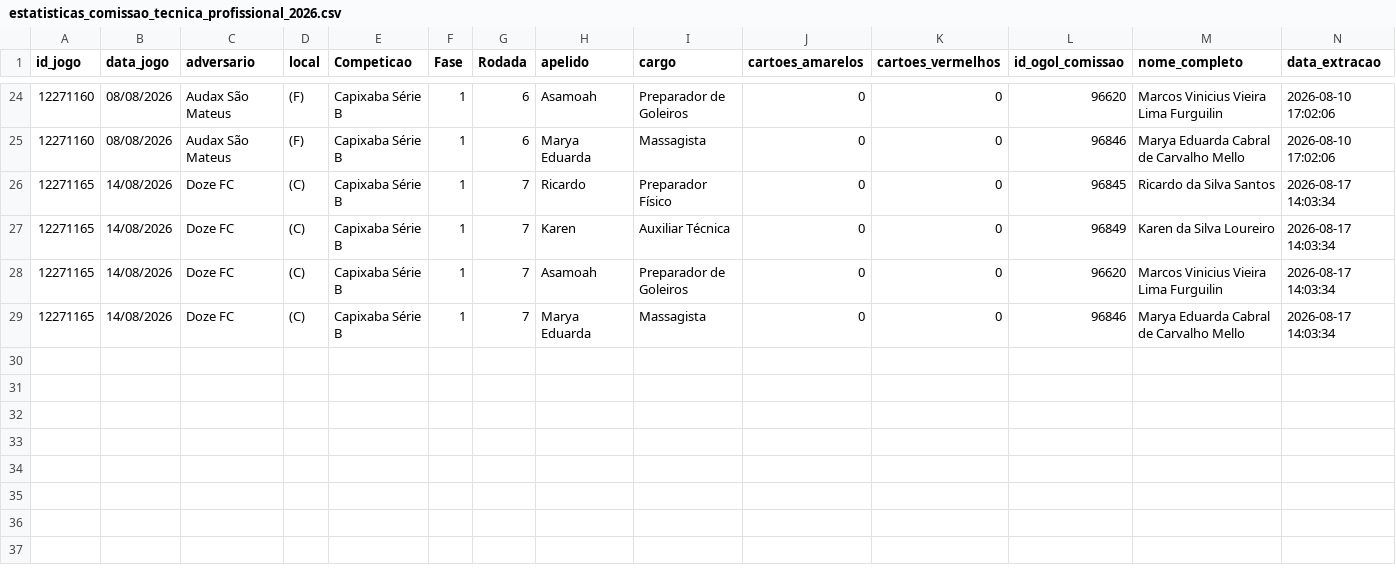
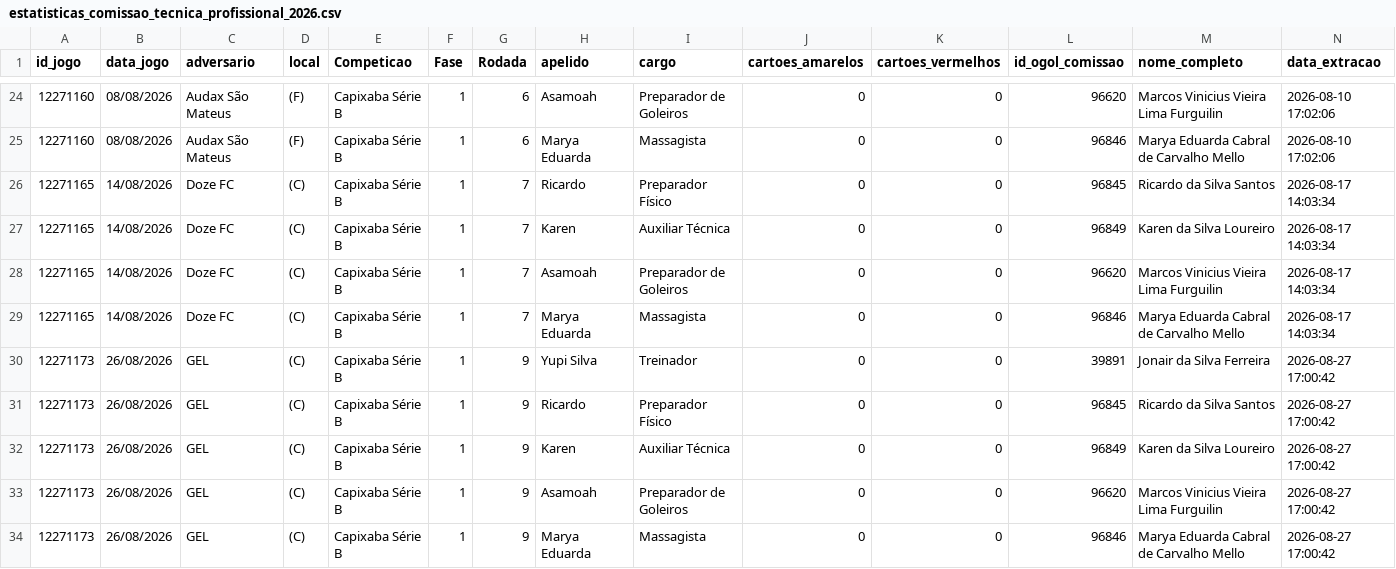
Before and after one commit to Guibfpinto/Web_App_Linhares, a CSV file: data/estatisticas_comissao_tecnica_profissional/estatisticas_comissao_tecnica_profissional_2026.csv, drawn as a sheet; only a part is shown, gaps mark what is left out; rows hold the shown columns only; the diff names each change by its address in the sheet, - before the commit and + after, or states it on an @@ line.

```diff
--- a/data/estatisticas_comissao_tecnica_profissional/estatisticas_comissao_tecnica_profissional_2026.csv
+++ b/data/estatisticas_comissao_tecnica_profissional/estatisticas_comissao_tecnica_profissional_2026.csv
+row 30: 12271173 | 26/08/2026 | GEL | (C) | Capixaba Série B | 1 | 9 | Yupi Silva | Treinador | 0 | 0 | 39891 | Jonair da Silva Ferreira | 2026-08-27 17:00:42
+row 31: 12271173 | 26/08/2026 | GEL | (C) | Capixaba Série B | 1 | 9 | Ricardo | Preparador Físico | 0 | 0 | 96845 | Ricardo da Silva Santos | 2026-08-27 17:00:42
+row 32: 12271173 | 26/08/2026 | GEL | (C) | Capixaba Série B | 1 | 9 | Karen | Auxiliar Técnica | 0 | 0 | 96849 | Karen da Silva Loureiro | 2026-08-27 17:00:42
+row 33: 12271173 | 26/08/2026 | GEL | (C) | Capixaba Série B | 1 | 9 | Asamoah | Preparador de Goleiros | 0 | 0 | 96620 | Marcos Vinicius Vieira Lima Furguilin | 2026-08-27 17:00:42
+row 34: 12271173 | 26/08/2026 | GEL | (C) | Capixaba Série B | 1 | 9 | Marya Eduarda | Massagista | 0 | 0 | 96846 | Marya Eduarda Cabral de Carvalho Mello | 2026-08-27 17:00:42
```
Also changed, not shown: data/estatisticas_jogadores/estatisticas_jogadores_profissional_2026.csv, 5 other files.
